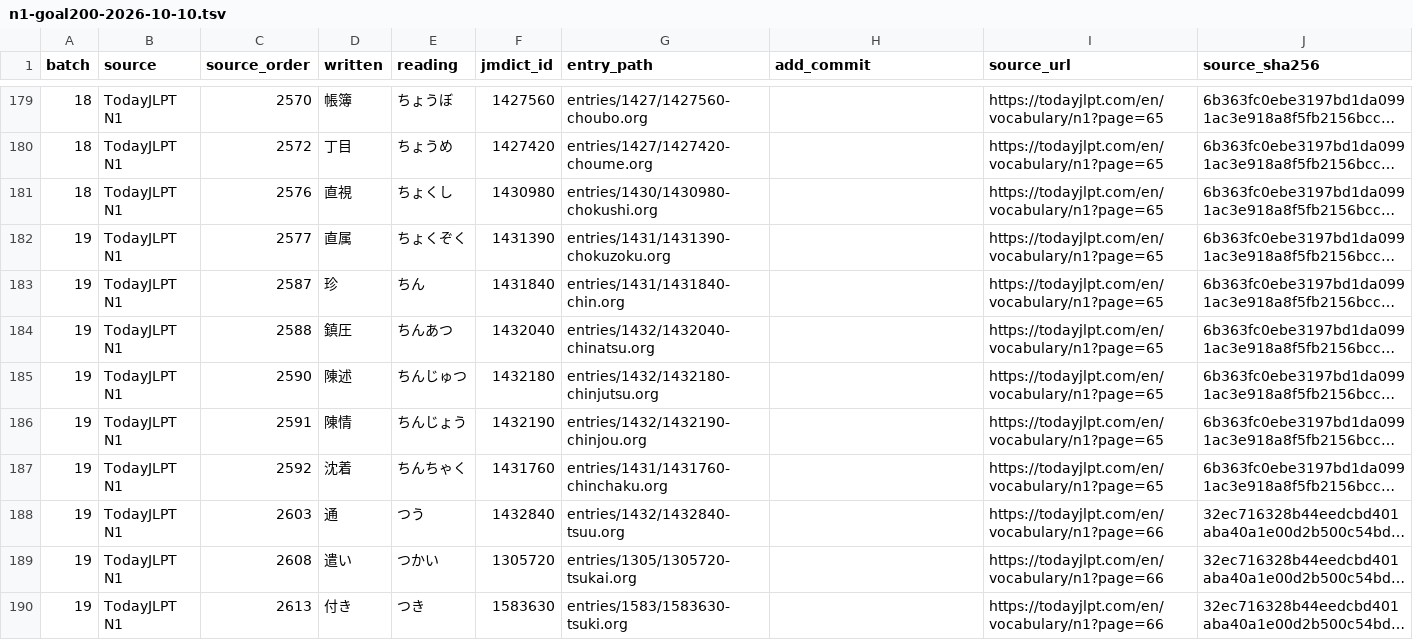
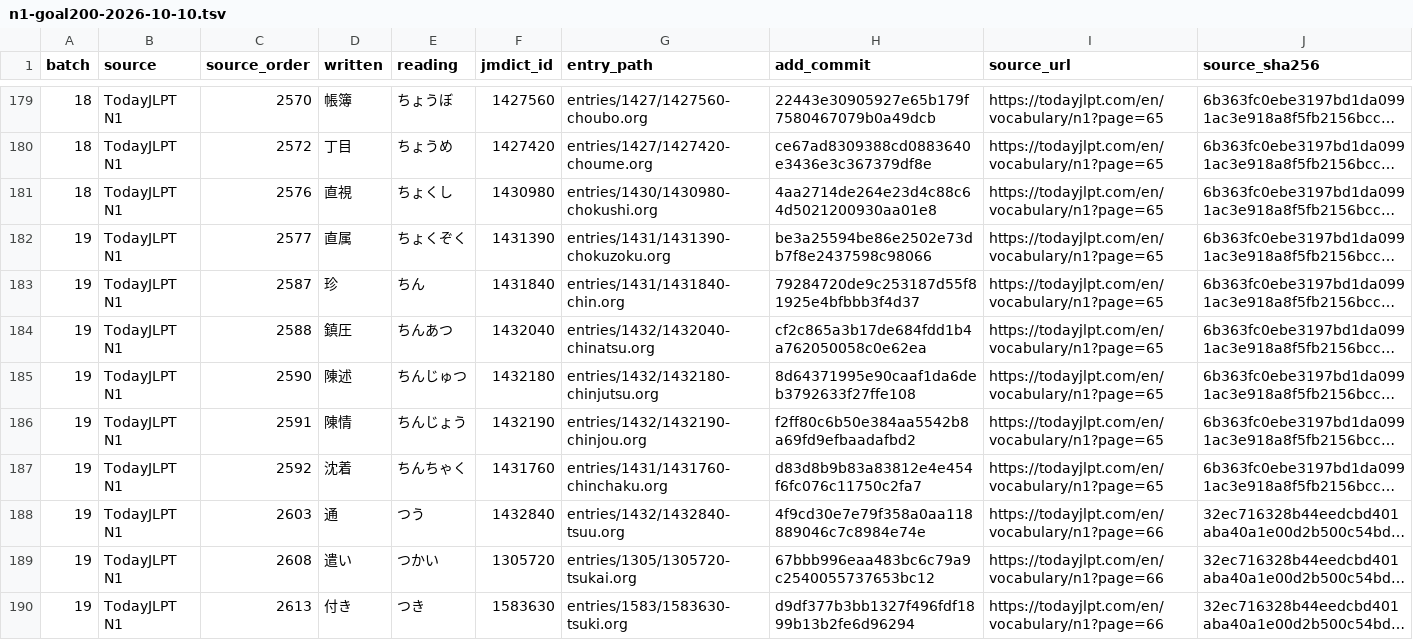
Before and after one commit to shogi-dojo/jibiki, a TSV file: docs/n1-goal200-2026-10-10.tsv, drawn as a sheet; only a part is shown, gaps mark what is left out; long unchanged cells end in …; the diff covers the shown part only; the diff names each change by its address in the sheet, - before the commit and + after, or states it on an @@ line.

```diff
--- a/docs/n1-goal200-2026-10-10.tsv
+++ b/docs/n1-goal200-2026-10-10.tsv
-H179 (add_commit): (empty)
+H179 (add_commit): 22443e30905927e65b179f7580467079b0a49dcb
-H180 (add_commit): (empty)
+H180 (add_commit): ce67ad8309388cd0883640e3436e3c367379df8e
-H181 (add_commit): (empty)
+H181 (add_commit): 4aa2714de264e23d4c88c64d5021200930aa01e8
-H182 (add_commit): (empty)
+H182 (add_commit): be3a25594be86e2502e73db7f8e2437598c98066
-H183 (add_commit): (empty)
+H183 (add_commit): 79284720de9c253187d55f81925e4bfbbb3f4d37
-H184 (add_commit): (empty)
+H184 (add_commit): cf2c865a3b17de684fdd1b4a762050058c0e62ea
-H185 (add_commit): (empty)
+H185 (add_commit): 8d64371995e90caaf1da6deb3792633f27ffe108
-H186 (add_commit): (empty)
+H186 (add_commit): f2ff80c6b50e384aa5542b8a69fd9efbaadafbd2
-H187 (add_commit): (empty)
+H187 (add_commit): d83d8b9b83a83812e4e454f6fc076c11750c2fa7
-H188 (add_commit): (empty)
+H188 (add_commit): 4f9cd30e7e79f358a0aa118889046c7c8984e74e
-H189 (add_commit): (empty)
+H189 (add_commit): 67bbb996eaa483bc6c79a9c2540055737653bc12
-H190 (add_commit): (empty)
+H190 (add_commit): d9df377b3bb1327f496fdf1899b13b2fe6d96294
```
Also changed, not shown: 38 edited cells elsewhere in this file, 2 other files.
